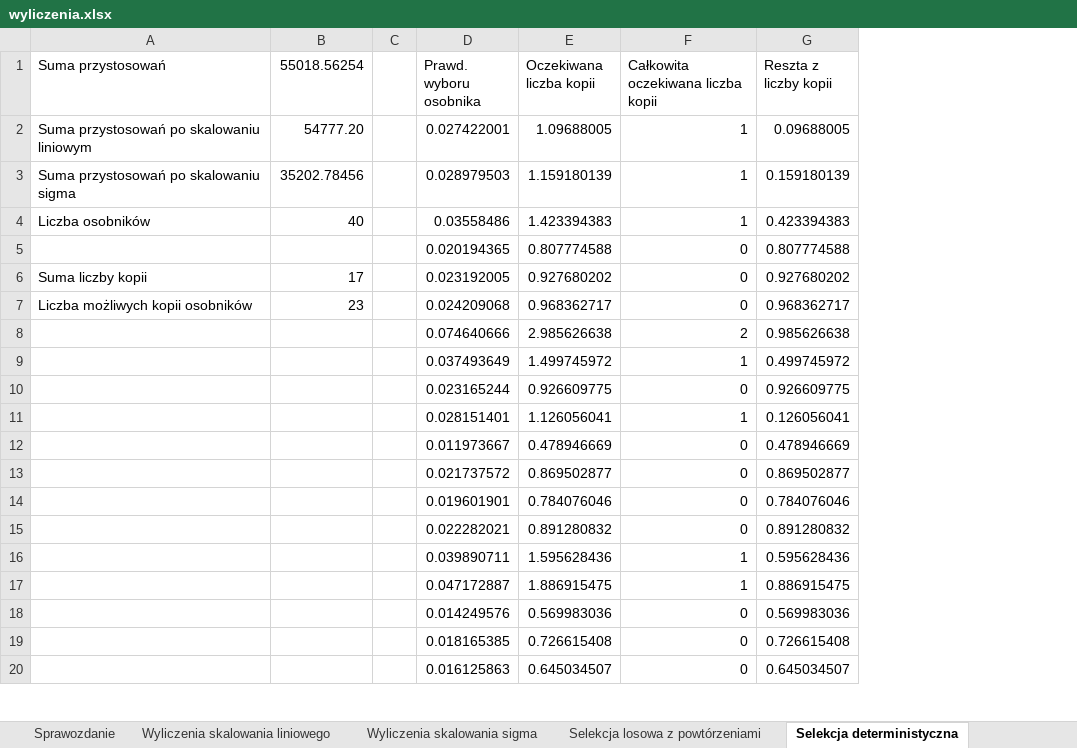
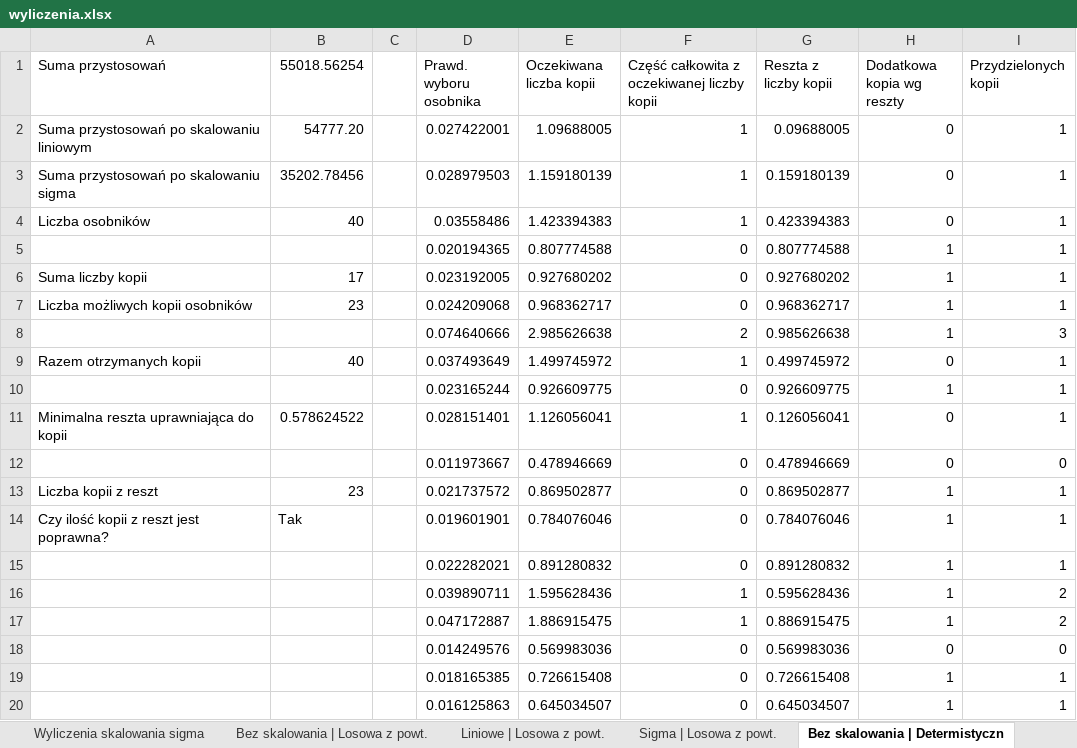
Before and after one commit to student-tomasz/psi-07-i-08-skalowanie-i-selekcja, an Excel workbook: wyliczenia.xlsx, sheet Bez skalowania | Determistyczn, drawn as a sheet; only a part is shown; values as stored, in another font and other column widths than the file's, no borders; the diff names each change by its address in the sheet, - before the commit and + after, or states it on an @@ line.

```diff
--- a/wyliczenia.xlsx (sheet Bez skalowania | Determistyczn)
+++ b/wyliczenia.xlsx (sheet Bez skalowania | Determistyczn)
-sheet tab: Selekcja losowa z powtórzeniami
+sheet tab: Bez skalowania | Losowa z powt.
-sheet tab: Selekcja deterministyczna
+sheet tab: Bez skalowania | Determistyczn
+sheet tab: Liniowe | Losowa z powt.
+sheet tab: Sigma | Losowa z powt.
+column H (Dodatkowa kopia wg reszty), rows 2-20: 0 | 0 | 0 | 1 | 1 | 1 | 1 | 0 | 1 | 0 | 0 | 1 | 1 | 1 | 1 | 1 | 0 | 1 | 1
+column I (Przydzielonych kopii), rows 2-20: 1 | 1 | 1 | 1 | 1 | 1 | 3 | 1 | 1 | 1 | 0 | 1 | 1 | 1 | 2 | 2 | 0 | 1 | 1
-F1: Całkowita oczekiwana liczba kopii
+F1: Część całkowita z oczekiwanej liczby kopii
-A9 (Suma przystosowań): (empty)
+A9 (Suma przystosowań): Razem otrzymanych kopii
-B9 (55018.56254): (empty)
+B9 (55018.56254): 40
-A11 (Suma przystosowań): (empty)
+A11 (Suma przystosowań): Minimalna reszta uprawniająca do kopii
-B11 (55018.56254): (empty)
+B11 (55018.56254): 0.578624522
-A13 (Suma przystosowań): (empty)
+A13 (Suma przystosowań): Liczba kopii z reszt
-B13 (55018.56254): (empty)
+B13 (55018.56254): 23
-A14 (Suma przystosowań): (empty)
+A14 (Suma przystosowań): Czy ilość kopii z reszt jest poprawna?
-B14 (55018.56254): (empty)
+B14 (55018.56254): Tak
```
Also changed, not shown: sheet Bez skalowania | Losowa z powt., other sheet tabs.
